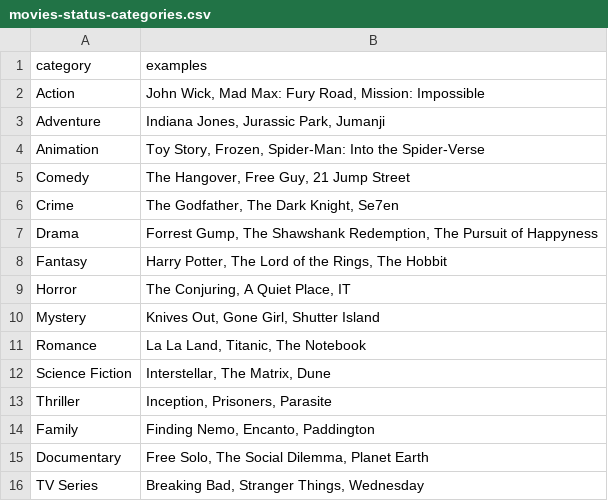
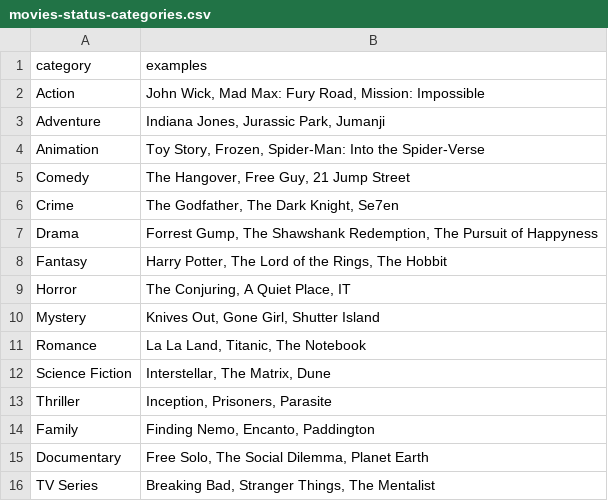
Before and after one commit to htutarkar67/ICT111-WatchMate-MVP, a CSV file: data/movies-status-categories.csv, drawn as a sheet.

Commit message:
Update movies-status-categories.csv

```diff
--- a/data/movies-status-categories.csv
+++ b/data/movies-status-categories.csv
@@ -15,2 +15,2 @@ Family,"Finding Nemo, Encanto, Paddington"
 Documentary,"Free Solo, The Social Dilemma, Planet Earth"
-TV Series,"Breaking Bad, Stranger Things, Wednesday"
+TV Series,"Breaking Bad, Stranger Things, The Mentalist"
```
